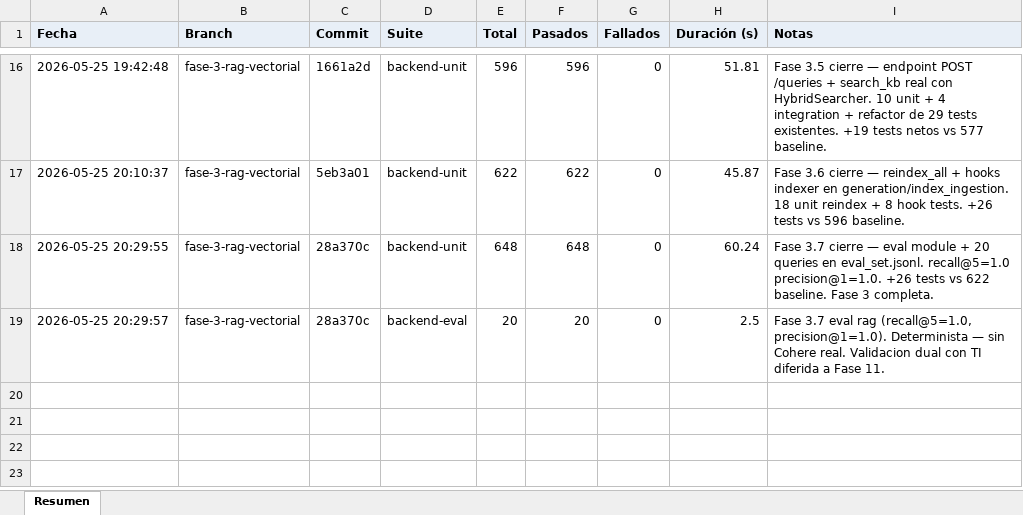
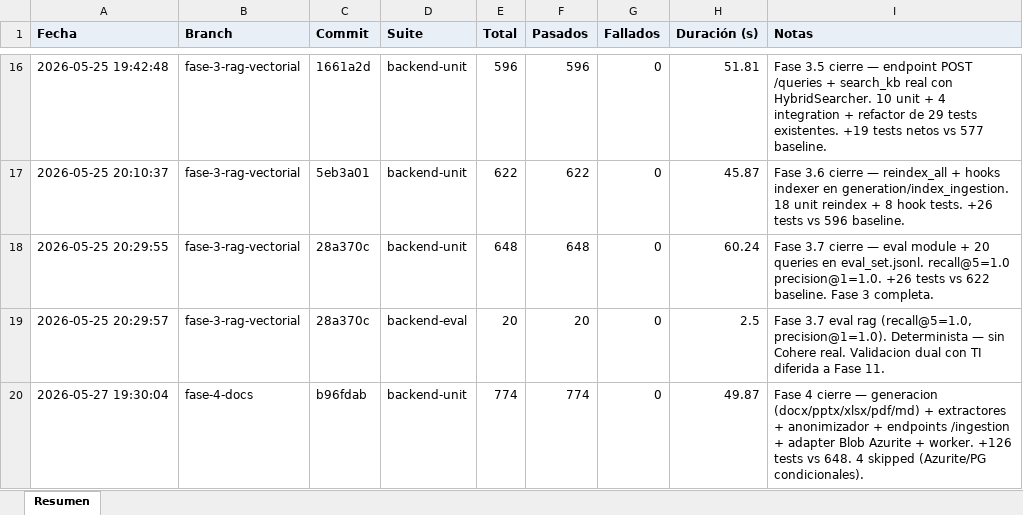
Before and after one commit to GestionConocimientoSQA/sqa-knowledge-base, an Excel workbook: docs/test-reports/test-runs.xlsx, sheet Resumen, drawn as a sheet; only a part is shown, gaps mark what is left out; values as stored, in another font and other column widths than the file's, no borders; the diff names each change by its address in the sheet, - before the commit and + after, or states it on an @@ line.

```diff
--- a/docs/test-reports/test-runs.xlsx (sheet Resumen)
+++ b/docs/test-reports/test-runs.xlsx (sheet Resumen)
+row 20: 2026-05-27 19:30:04 | fase-4-docs | b96fdab | backend-unit | 774 | 774 | 0 | 49.87 | Fase 4 cierre — generacion (docx/pptx/xlsx/pdf/md) + extractores + anonimizador + endpoints /ingestion + adapter Blob Azurite + worker. +126 tests vs 648. 4 skipped (Azurite/PG condicionales).
```
Also changed, not shown: 1 other file.
